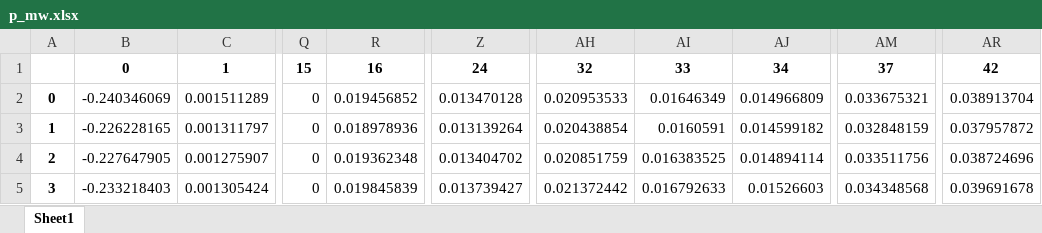
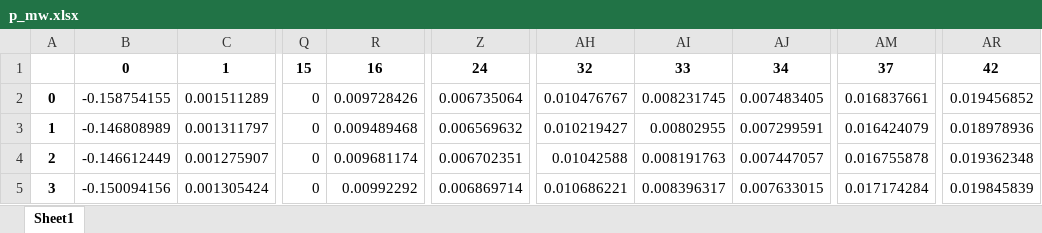
Before and after one commit to marwan2626/PowerTech25, an Excel workbook: output/res_bus/p_mw.xlsx, sheet Sheet1, drawn as a sheet; only a part is shown, gaps mark what is left out; values as stored, in another font and other column widths than the file's, no borders; the diff covers the shown part only; the diff names each change by its address in the sheet, - before the commit and + after, or states it on an @@ line.

```diff
--- a/output/res_bus/p_mw.xlsx (sheet Sheet1)
+++ b/output/res_bus/p_mw.xlsx (sheet Sheet1)
-B2: -0.240346069
+B2: -0.158754155
-R2: 0.019456852
+R2: 0.009728426
-Z2: 0.013470128
+Z2: 0.006735064
-AH2: 0.020953533
+AH2: 0.010476767
-AI2: 0.01646349
+AI2: 0.008231745
-AJ2: 0.014966809
+AJ2: 0.007483405
-AM2: 0.033675321
+AM2: 0.016837661
-AR2: 0.038913704
+AR2: 0.019456852
-B3: -0.226228165
+B3: -0.146808989
-R3: 0.018978936
+R3: 0.009489468
-Z3: 0.013139264
+Z3: 0.006569632
-AH3: 0.020438854
+AH3: 0.010219427
-AI3: 0.0160591
+AI3: 0.00802955
-AJ3: 0.014599182
+AJ3: 0.007299591
-AM3: 0.032848159
+AM3: 0.016424079
-AR3: 0.037957872
+AR3: 0.018978936
-B4: -0.227647905
+B4: -0.146612449
-R4: 0.019362348
+R4: 0.009681174
-Z4: 0.013404702
+Z4: 0.006702351
-AH4: 0.020851759
+AH4: 0.01042588
-AI4: 0.016383525
+AI4: 0.008191763
-AJ4: 0.014894114
+AJ4: 0.007447057
-AM4: 0.033511756
+AM4: 0.016755878
-AR4: 0.038724696
+AR4: 0.019362348
-B5: -0.233218403
+B5: -0.150094156
-R5: 0.019845839
+R5: 0.00992292
-Z5: 0.013739427
+Z5: 0.006869714
-AH5: 0.021372442
+AH5: 0.010686221
-AI5: 0.016792633
+AI5: 0.008396317
-AJ5: 0.01526603
+AJ5: 0.007633015
-AM5: 0.034348568
+AM5: 0.017174284
-AR5: 0.039691678
+AR5: 0.019845839
```
Also changed, not shown: 1312 edited cells elsewhere in this sheet, output/res_bus/q_mvar.xlsx, output/res_bus/va_degree.xlsx, 13 other files.
